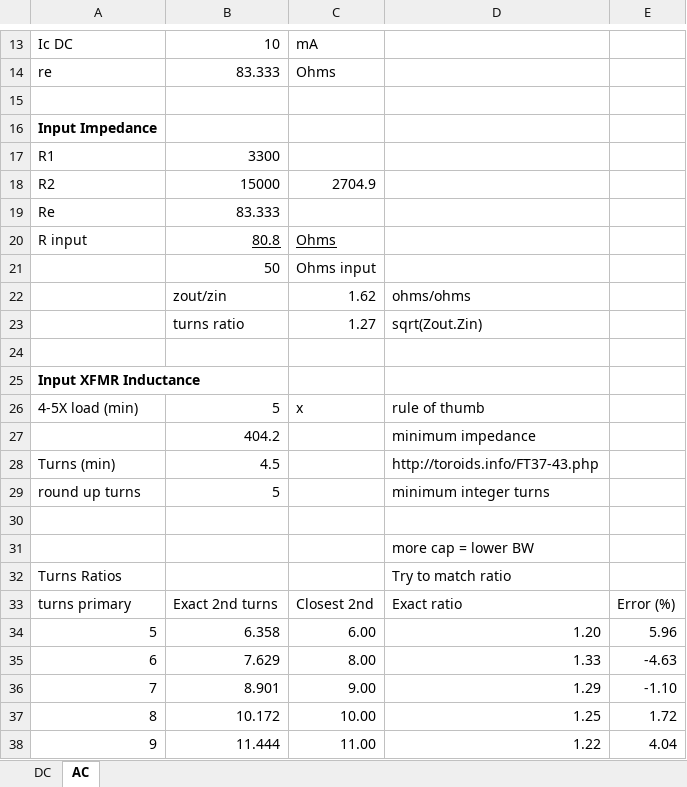
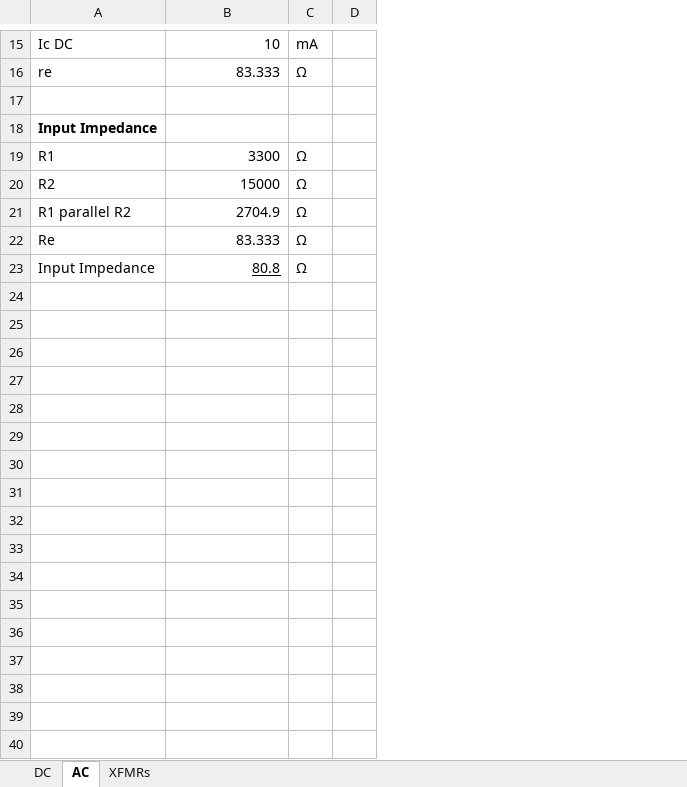
Before and after one commit to land-boards/lb-boards, an Excel workbook: HamRadio/RF-Amp/LTSpice/Class A Calculations.xlsx, sheet AC, drawn as a sheet; only a part is shown, gaps mark what is left out; values as stored, in another font and other column widths than the file's, no borders; removed rows and columns are numbered as before the commit, all else as after; the diff covers the shown part only; the diff names each change by its address in the sheet, - before the commit and + after, or states it on an @@ line.

```diff
--- a/HamRadio/RF-Amp/LTSpice/Class A Calculations.xlsx (sheet AC)
+++ b/HamRadio/RF-Amp/LTSpice/Class A Calculations.xlsx (sheet AC)
+sheet tab: XFMRs
-column C, rows 13-20: mA | Ohms |  |  |  | 2704.9 |  | Ohms
-column D, empty
-column E, empty
+column C, rows 15-20: mA | Ω |  |  | Ω | Ω; rows 22-23: Ω | Ω
+column D, empty
+row 21: R1 parallel R2 | 2704.9 | Ω
-A23: R input
+A23: Input Impedance
-row 21:  | 50 | Ohms input
-row 22:  | zout/zin | 1.62 | ohms/ohms
-row 23:  | turns ratio | 1.27 | sqrt(Zout.Zin)
-row 24: (empty)
-row 25: Input XFMR Inductance
-row 26: 4-5X load (min) | 5 | x | rule of thumb
-row 27:  | 404.2 |  | minimum impedance
-row 28: Turns (min) | 4.5 |  | http://toroids.info/FT37-43.php
-row 29: round up turns | 5 |  | minimum integer turns
-row 30: (empty)
-row 31:  |  |  | more cap = lower BW
-row 32: Turns Ratios |  |  | Try to match ratio
-row 33: turns primary | Exact 2nd turns | Closest 2nd | Exact ratio | Error (%)
-row 34: 5 | 6.358 | 6.00 | 1.20 | 5.96
-row 35: 6 | 7.629 | 8.00 | 1.33 | -4.63
-row 36: 7 | 8.901 | 9.00 | 1.29 | -1.10
-row 37: 8 | 10.172 | 10.00 | 1.25 | 1.72
-row 38: 9 | 11.444 | 11.00 | 1.22 | 4.04
```
Also changed, not shown: 2 added rows, 9 removed rows and 3 edited cells elsewhere in this sheet, sheet DC, formulas that keep their value.
